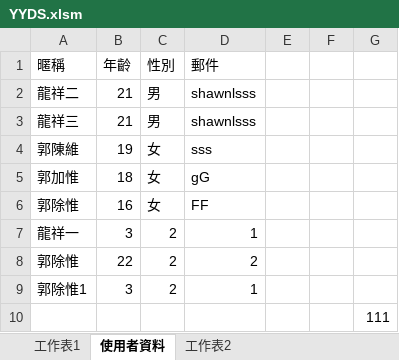
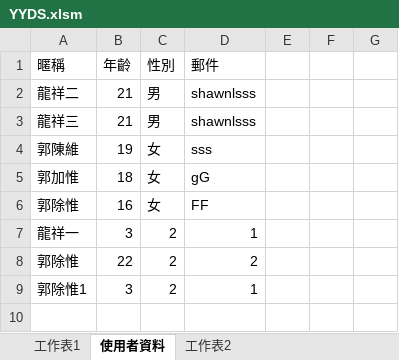
Before and after one commit to Shawn-lung/-morning, an Excel workbook: YYDS.xlsm, sheet 使用者資料, drawn as a sheet; values as stored, in another font and other column widths than the file's, no borders; the diff names each change by its address in the sheet, - before the commit and + after, or states it on an @@ line.

Commit message:
Update YYDS.xlsm

```diff
--- a/YYDS.xlsm (sheet 使用者資料)
+++ b/YYDS.xlsm (sheet 使用者資料)
-row 10:  |  |  |  |  |  | 111
```
